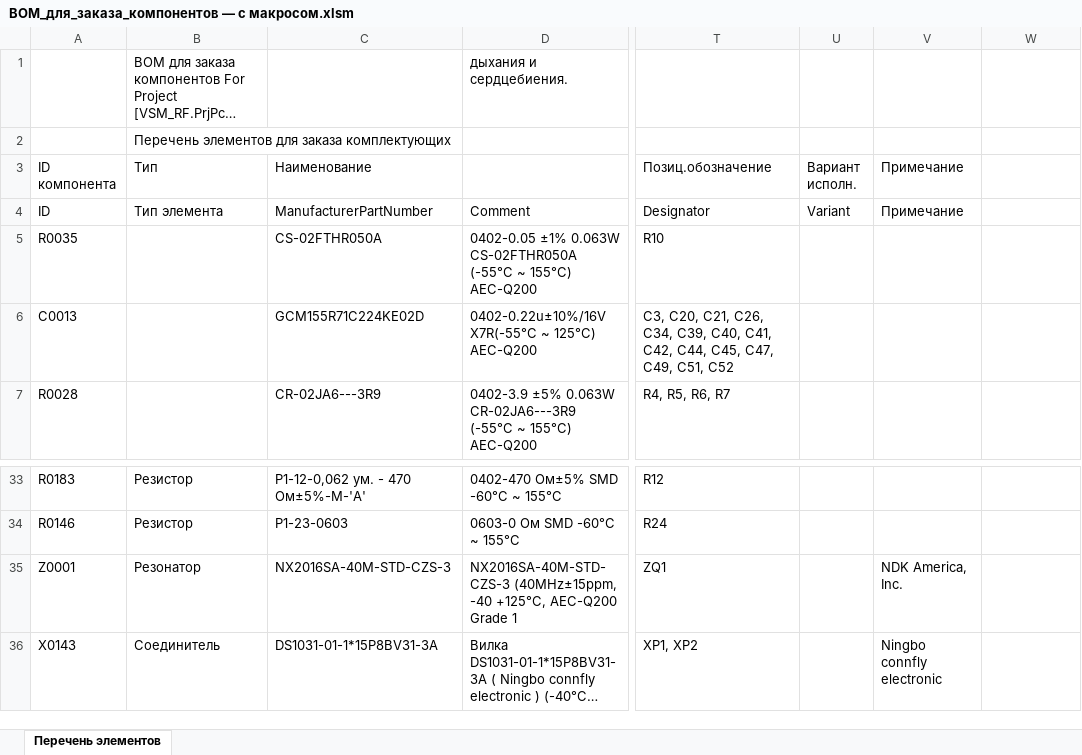
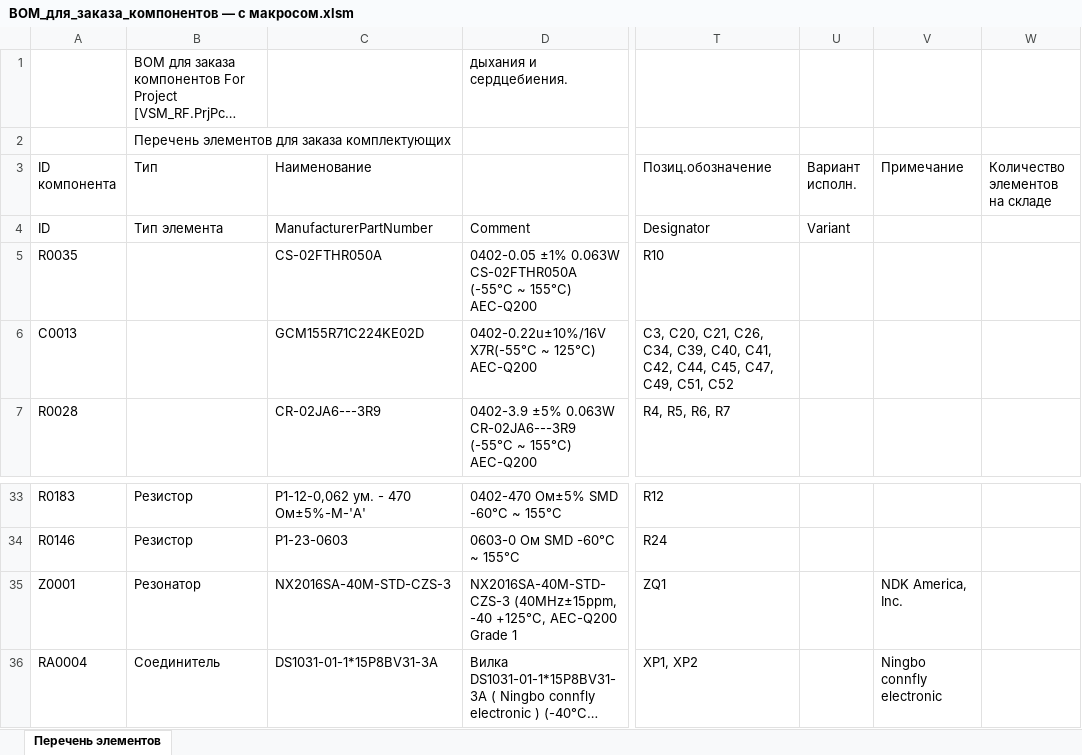
Before and after one commit to AL1XE/VBA_praktika, an Excel workbook: BOM_для_заказа_компонентов — с макросом.xlsm, sheet Перечень элементов, drawn as a sheet; only a part is shown, gaps mark what is left out; long unchanged cells end in …; values as stored, in another font and other column widths than the file's, no cell formats; charts and pictures not drawn; the diff names each change by its address in the sheet, - before the commit and + after, or states it on an @@ line.

```diff
--- a/BOM_для_заказа_компонентов — с макросом.xlsm (sheet Перечень элементов)
+++ b/BOM_для_заказа_компонентов — с макросом.xlsm (sheet Перечень элементов)
-W3: (empty)
+W3: Количество элементов на складе
-V4 (Примечание): Примечание
+V4 (Примечание): (empty)
-A36 (ID компонента): X0143
+A36 (ID компонента): RA0004
```
Also changed, not shown: cell formats, ФАЙЛ с макросом(АвтоматическиВосстановлено).xlsm, 3 other files.
